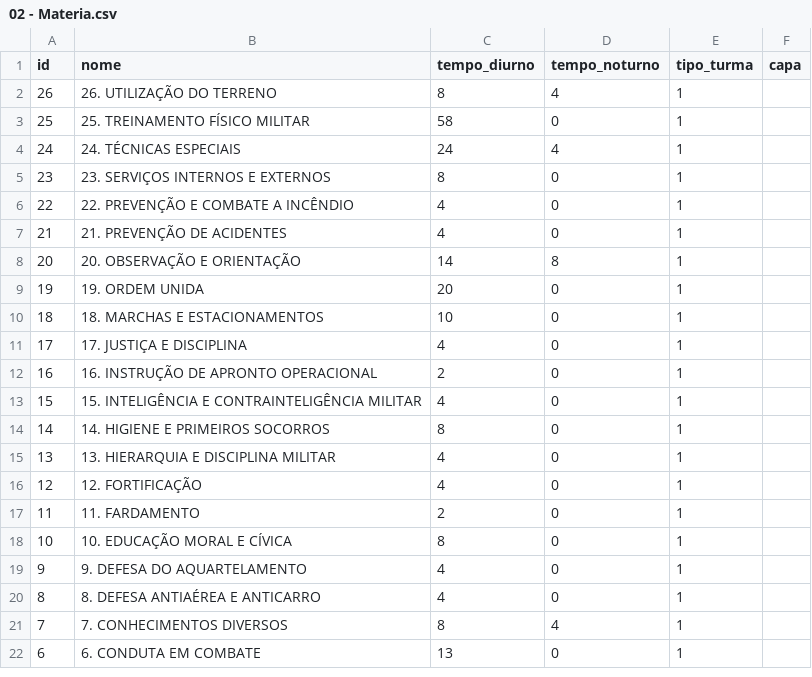
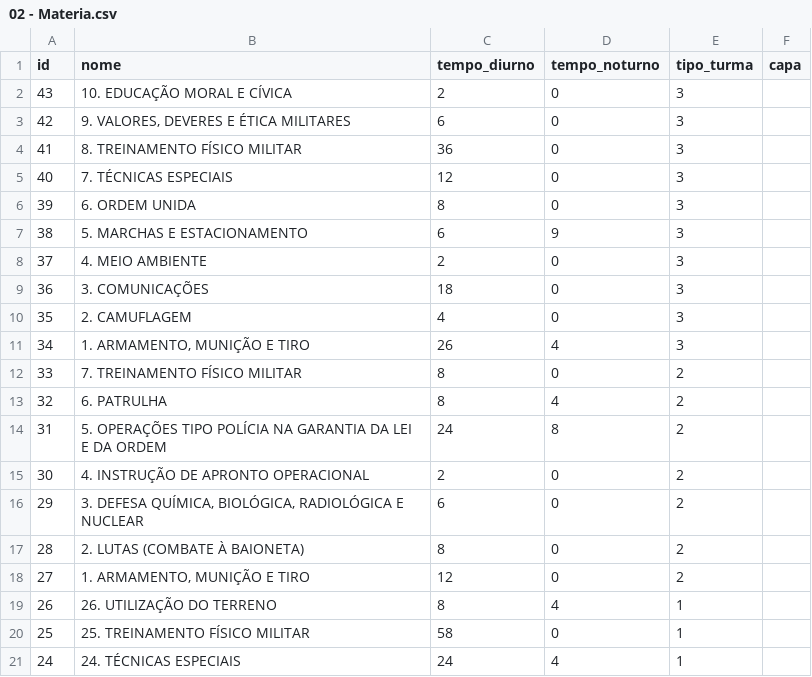
Before and after one commit to teofanesp12/eb_django, a CSV file: data/pp/02 - Materia.csv, drawn as a sheet; only a part is shown; the shorter side is filled out with more unchanged rows.

```diff
--- a/data/pp/02 - Materia.csv
+++ b/data/pp/02 - Materia.csv
@@ -1,2 +1,19 @@
 id,nome,tempo_diurno,tempo_noturno,tipo_turma,capa
+43,10. EDUCAÇÃO MORAL E CÍVICA,2,0,3,
+42,"9. VALORES, DEVERES E ÉTICA MILITARES",6,0,3,
+41,8. TREINAMENTO FÍSICO MILITAR,36,0,3,
+40,7. TÉCNICAS ESPECIAIS,12,0,3,
+39,6. ORDEM UNIDA,8,0,3,
+38,5. MARCHAS E ESTACIONAMENTO,6,9,3,
+37,4. MEIO AMBIENTE,2,0,3,
+36,3. COMUNICAÇÕES,18,0,3,
+35,2. CAMUFLAGEM,4,0,3,
+34,"1. ARMAMENTO, MUNIÇÃO E TIRO",26,4,3,
+33,7. TREINAMENTO FÍSICO MILITAR,8,0,2,
+32,6. PATRULHA,8,4,2,
+31,5. OPERAÇÕES TIPO POLÍCIA NA GARANTIA DA LEI E DA ORDEM,24,8,2,
+30,4. INSTRUÇÃO DE APRONTO OPERACIONAL,2,0,2,
+29,"3. DEFESA QUÍMICA, BIOLÓGICA, RADIOLÓGICA E NUCLEAR",6,0,2,
+28,2. LUTAS (COMBATE À BAIONETA),8,0,2,
+27,"1. ARMAMENTO, MUNIÇÃO E TIRO",12,0,2,
 26,26. UTILIZAÇÃO DO TERRENO,8,4,1,
```
Also changed, not shown: 5 other files.
